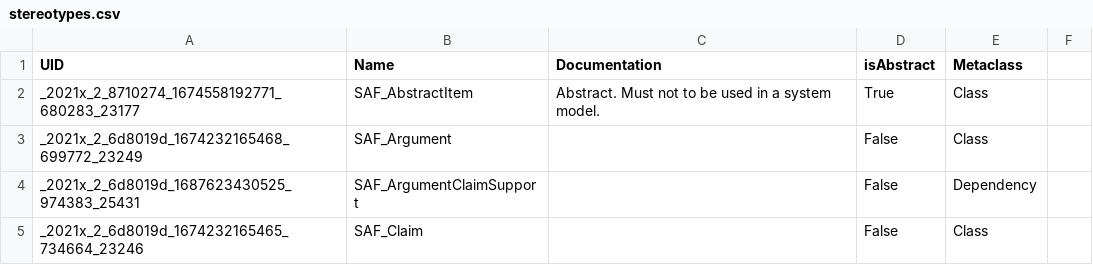
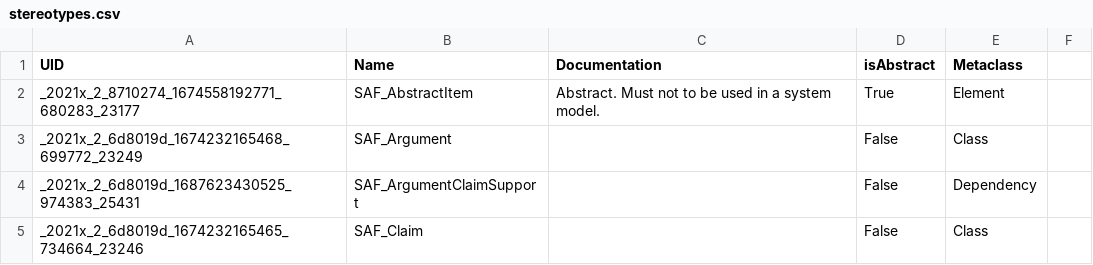
Before and after one commit to GfSE/SAF-Specification, a CSV file: stereotypes.csv, drawn as a sheet; only a part is shown; the diff covers the shown part only.

```diff
--- a/stereotypes.csv
+++ b/stereotypes.csv
@@ -1,3 +1,3 @@
 "UID","Name","Documentation","isAbstract","Metaclass"
-"_2021x_2_8710274_1674558192771_680283_23177","SAF_AbstractItem","Abstract. Must not to be used in a system model.","True","Class"
+"_2021x_2_8710274_1674558192771_680283_23177","SAF_AbstractItem","Abstract. Must not to be used in a system model.","True","Element"
 "_2021x_2_6d8019d_1674232165468_699772_23249","SAF_Argument","","False","Class"
```
Also changed, not shown: 3 edited cells elsewhere in this file, 37 other files.
